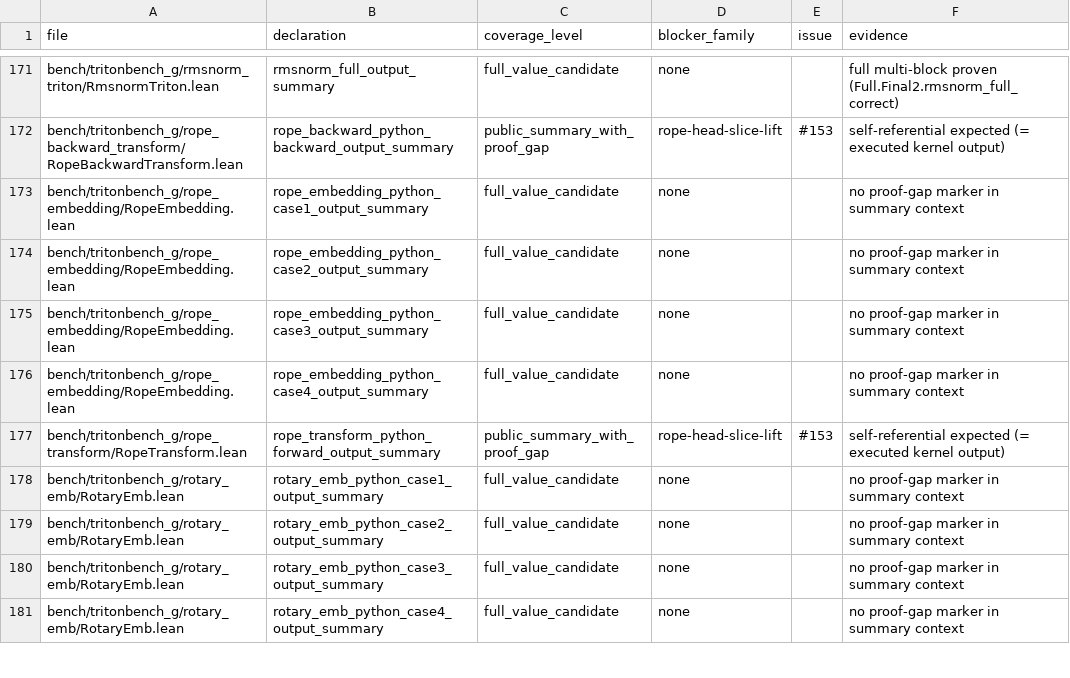
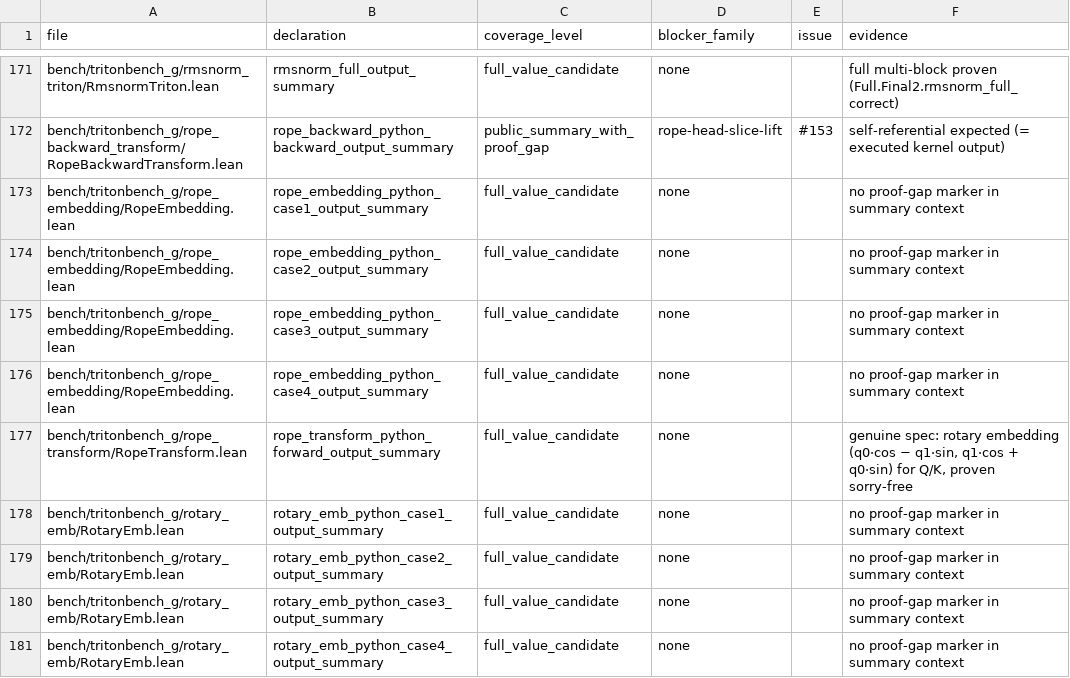
Before and after one commit to Lizn-zn/VeriTile, a TSV file: bench/tritonbench_g/proof_gap_manifest.tsv, drawn as a sheet; only a part is shown, gaps mark what is left out.

```diff
--- a/bench/tritonbench_g/proof_gap_manifest.tsv
+++ b/bench/tritonbench_g/proof_gap_manifest.tsv
@@ -176,3 +176,3 @@ bench/tritonbench_g/rope_embedding/RopeEmbedding.lean	rope_embedding_python_case
 bench/tritonbench_g/rope_embedding/RopeEmbedding.lean	rope_embedding_python_case4_output_summary	full_value_candidate	none		no proof-gap marker in summary context
-bench/tritonbench_g/rope_transform/RopeTransform.lean	rope_transform_python_forward_output_summary	public_summary_with_proof_gap	rope-head-slice-lift	#153	self-referential expected (= executed kernel output)
+bench/tritonbench_g/rope_transform/RopeTransform.lean	rope_transform_python_forward_output_summary	full_value_candidate	none		genuine spec: rotary embedding (q0·cos − q1·sin, q1·cos + q0·sin) for Q/K, proven sorry-free
 bench/tritonbench_g/rotary_emb/RotaryEmb.lean	rotary_emb_python_case1_output_summary	full_value_candidate	none		no proof-gap marker in summary context
```
Also changed, not shown: 1 other file.
